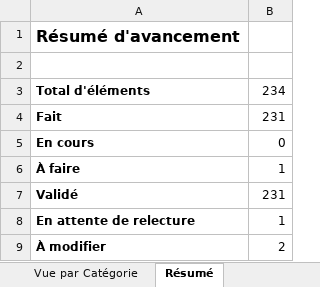
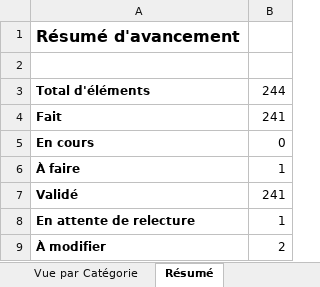
Before and after one commit to PoroKamii/Jdr-Runeterra, an Excel workbook: 07-Suivi-Projet/RuneterraJDRSuivi.xlsx, sheet Résumé, drawn as a sheet; values as stored, in another font and other column widths than the file's, no borders; the diff names each change by its address in the sheet, - before the commit and + after, or states it on an @@ line.

```diff
--- a/07-Suivi-Projet/RuneterraJDRSuivi.xlsx (sheet Résumé)
+++ b/07-Suivi-Projet/RuneterraJDRSuivi.xlsx (sheet Résumé)
-B3: 234
+B3: 244
-B4: 231
+B4: 241
-B7: 231
+B7: 241
```
Also changed, not shown: sheet Suivi JDR Runeterra, sheet Vue par Catégorie, 26 other files.
